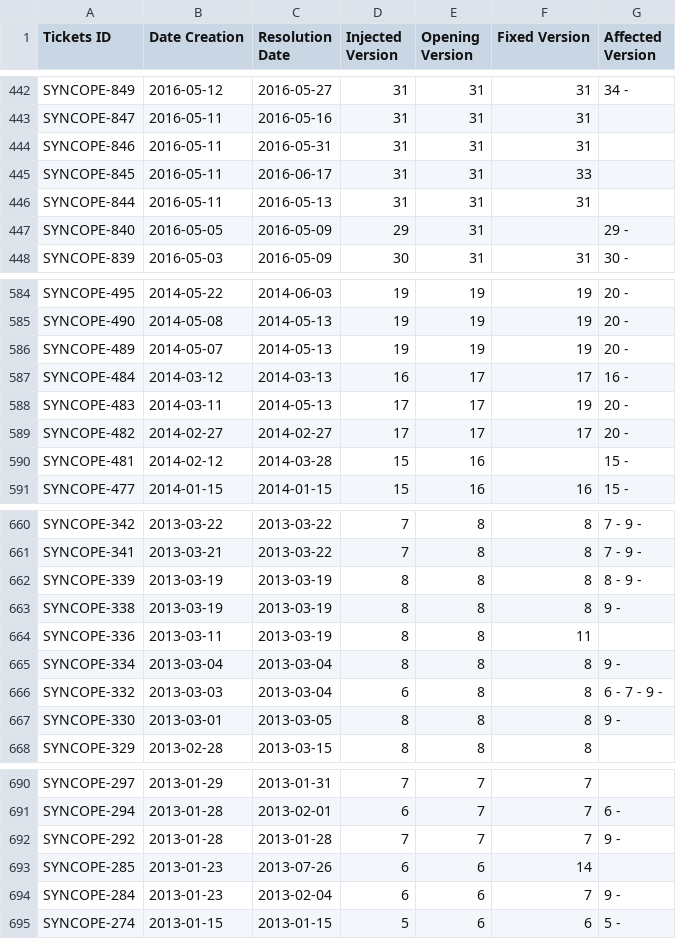
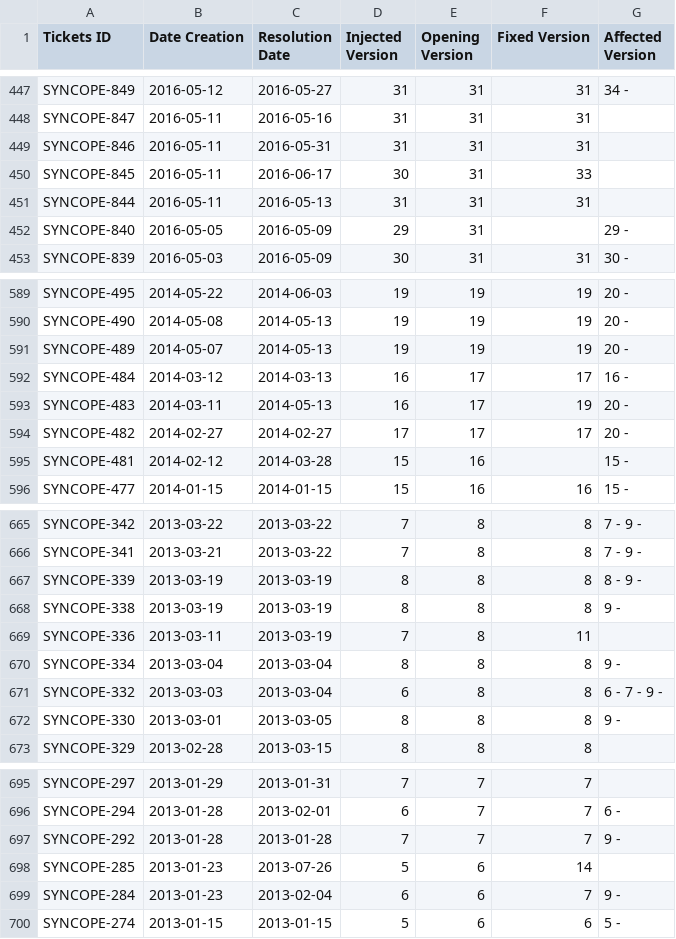
Before and after one commit to emelis-ptr/software-analytics, a CSV file: results/Syncope/Syncope-TicketJira.csv, drawn as a sheet; only a part is shown, gaps mark what is left out; the diff covers the shown part only.

```diff
--- a/results/Syncope/Syncope-TicketJira.csv
+++ b/results/Syncope/Syncope-TicketJira.csv
@@ -444,3 +449,3 @@ SYNCOPE-847;2016-05-11;2016-05-16;31;31;31;
 SYNCOPE-846;2016-05-11;2016-05-31;31;31;31;
-SYNCOPE-845;2016-05-11;2016-06-17;31;31;33;
+SYNCOPE-845;2016-05-11;2016-06-17;30;31;33;
 SYNCOPE-844;2016-05-11;2016-05-13;31;31;31;
@@ -587,3 +592,3 @@ SYNCOPE-489;2014-05-07;2014-05-13;19;19;19;20 -
 SYNCOPE-484;2014-03-12;2014-03-13;16;17;17;16 -
-SYNCOPE-483;2014-03-11;2014-05-13;17;17;19;20 -
+SYNCOPE-483;2014-03-11;2014-05-13;16;17;19;20 -
 SYNCOPE-482;2014-02-27;2014-02-27;17;17;17;20 -
@@ -663,3 +668,3 @@ SYNCOPE-339;2013-03-19;2013-03-19;8;8;8;8 - 9 -
 SYNCOPE-338;2013-03-19;2013-03-19;8;8;8;9 -
-SYNCOPE-336;2013-03-11;2013-03-19;8;8;11;
+SYNCOPE-336;2013-03-11;2013-03-19;7;8;11;
 SYNCOPE-334;2013-03-04;2013-03-04;8;8;8;9 -
@@ -692,3 +697,3 @@ SYNCOPE-294;2013-01-28;2013-02-01;6;7;7;6 -
 SYNCOPE-292;2013-01-28;2013-01-28;7;7;7;9 -
-SYNCOPE-285;2013-01-23;2013-07-26;6;6;14;
+SYNCOPE-285;2013-01-23;2013-07-26;5;6;14;
 SYNCOPE-284;2013-01-23;2013-02-04;6;6;7;9 -
```
Also changed, not shown: 5 added rows and 10 edited cells elsewhere in this file, results/Bookkeeper/Bookkeeper-TicketJira.csv, results/Syncope/Syncope-Evaluation.csv, 31 other files.
